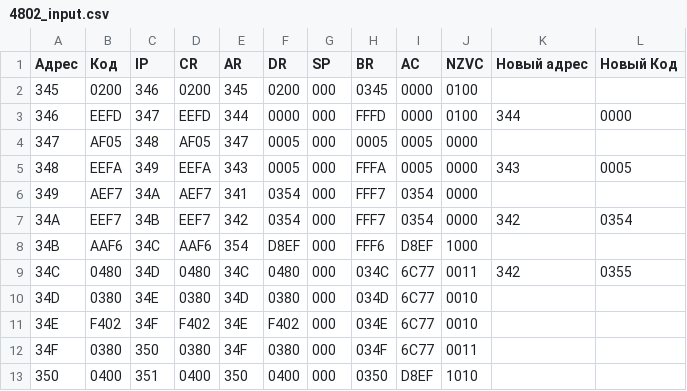
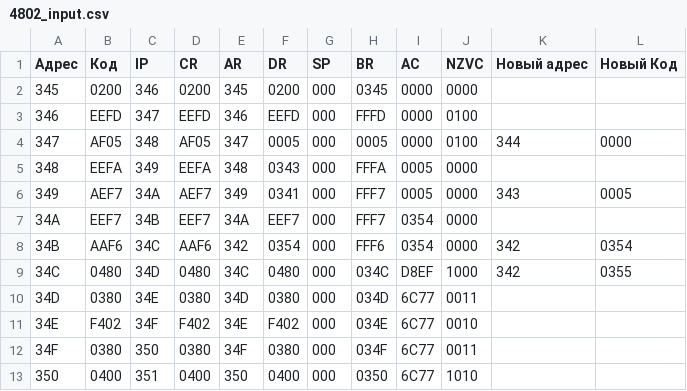
Before and after one commit to foryourselfand/computer_science_basics, a CSV file: tracing/csv/4802_input.csv, drawn as a sheet; only a part is shown; the diff covers the shown part only.

```diff
--- a/tracing/csv/4802_input.csv
+++ b/tracing/csv/4802_input.csv
@@ -1,13 +1,13 @@
 Адрес,Код,IP,CR,AR,DR,SP,BR,AC,NZVC,Новый адрес,Новый Код
-345,0200,346,0200,345,0200,000,0345,0000,0100,   ,
-346,EEFD,347,EEFD,344,0000,000,FFFD,0000,0100,344,0000
-347,AF05,348,AF05,347,0005,000,0005,0005,0000,   ,
-348,EEFA,349,EEFA,343,0005,000,FFFA,0005,0000,343,0005
-349,AEF7,34A,AEF7,341,0354,000,FFF7,0354,0000,   ,
-34A,EEF7,34B,EEF7,342,0354,000,FFF7,0354,0000,342,0354
-34B,AAF6,34C,AAF6,354,D8EF,000,FFF6,D8EF,1000,   ,
-34C,0480,34D,0480,34C,0480,000,034C,6C77,0011,342,0355
-34D,0380,34E,0380,34D,0380,000,034D,6C77,0010,   ,
+345,0200,346,0200,345,0200,000,0345,0000,0000,   ,
+346,EEFD,347,EEFD,346,EEFD,000,FFFD,0000,0100,   ,
+347,AF05,348,AF05,347,0005,000,0005,0000,0100,344,0000
+348,EEFA,349,EEFA,348,0343,000,FFFA,0005,0000,   ,
+349,AEF7,34A,AEF7,349,0341,000,FFF7,0005,0000,343,0005
+34A,EEF7,34B,EEF7,34A,EEF7,000,FFF7,0354,0000,   ,
+34B,AAF6,34C,AAF6,342,0354,000,FFF6,0354,0000,342,0354
+34C,0480,34D,0480,34C,0480,000,034C,D8EF,1000,342,0355
+34D,0380,34E,0380,34D,0380,000,034D,6C77,0011,   ,
 34E,F402,34F,F402,34E,F402,000,034E,6C77,0010,   ,
 34F,0380,350,0380,34F,0380,000,034F,6C77,0011,   ,
-350,0400,351,0400,350,0400,000,0350,D8EF,1010,   ,
+350,0400,351,0400,350,0400,000,0350,6C77,1010,   ,
```
Also changed, not shown: 79 edited cells elsewhere in this file, tracing/csv/4806.csv, 9 other files.
